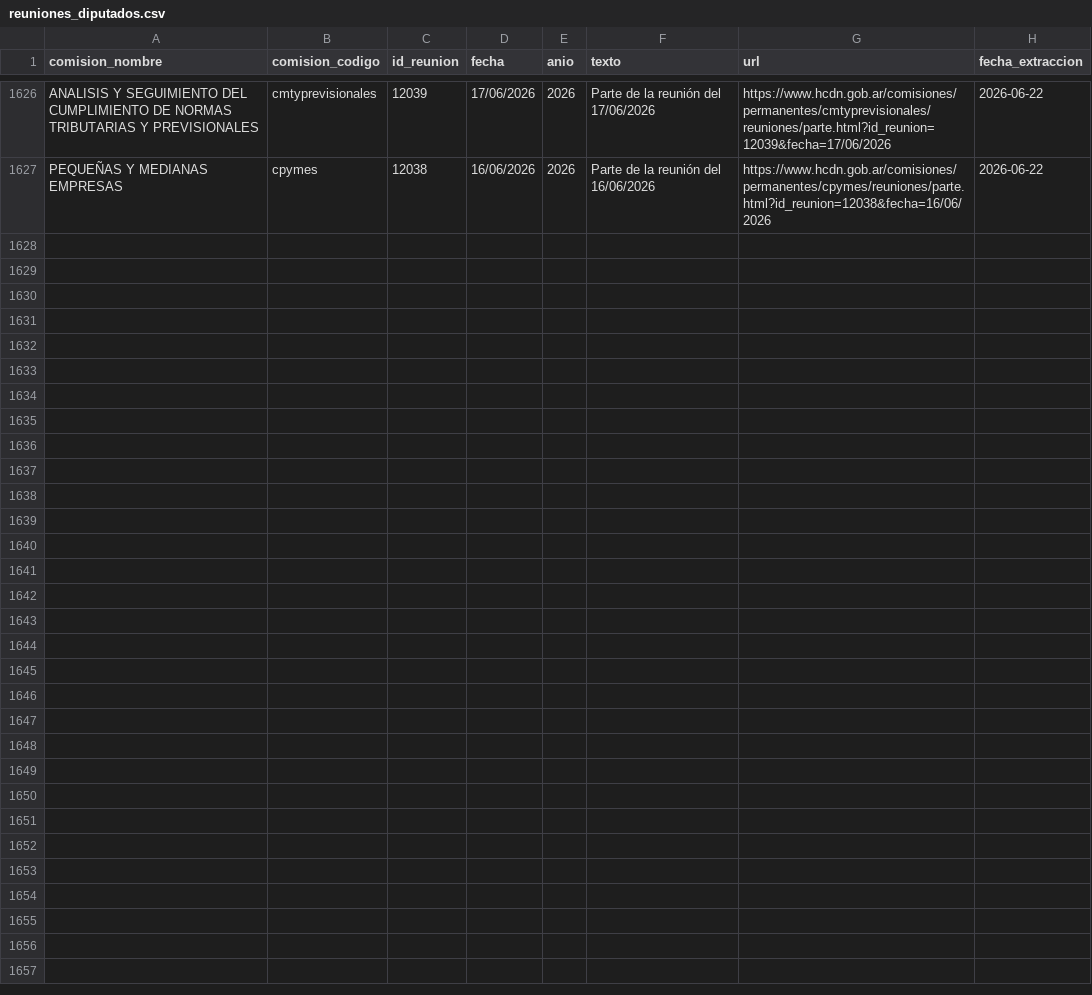
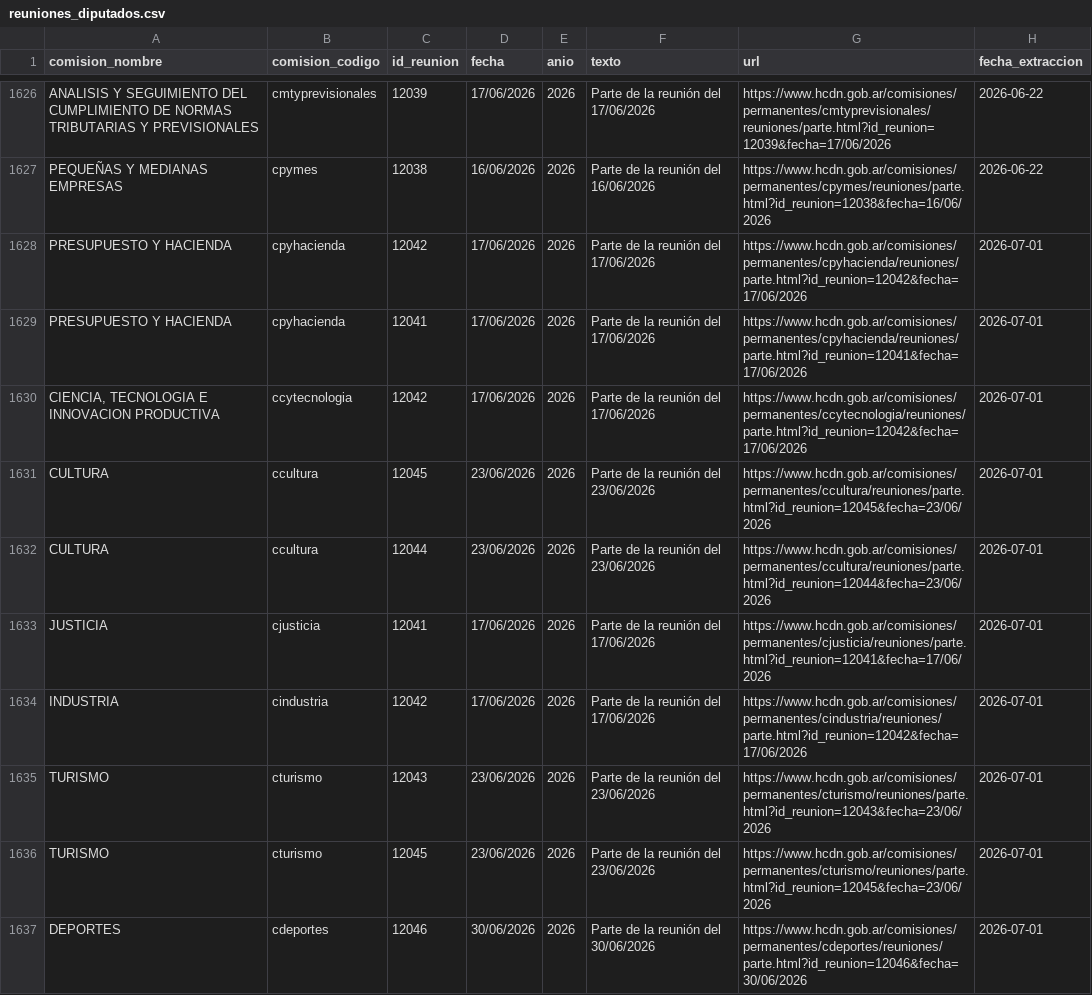
Before and after one commit to rusosnith/ScrapperTown, a CSV file: reuniones_diputados.csv, drawn as a sheet; only a part is shown, gaps mark what is left out.

```diff
--- a/reuniones_diputados.csv
+++ b/reuniones_diputados.csv
@@ -1627 +1627,11 @@ ANALISIS Y SEGUIMIENTO DEL CUMPLIMIENTO DE NORMAS TRIBUTARIAS Y PREVISIONALES,cm
 PEQUEÑAS Y MEDIANAS EMPRESAS,cpymes,12038,16/06/2026,2026,Parte de la reunión del 16/06/2026,https://www.hcdn.gob.ar/comisiones/permanentes/cpymes/reuniones/parte.html?id_reunion=12038&fecha=16/06/2026,2026-06-22
+PRESUPUESTO Y HACIENDA,cpyhacienda,12042,17/06/2026,2026,Parte de la reunión del 17/06/2026,https://www.hcdn.gob.ar/comisiones/permanentes/cpyhacienda/reuniones/parte.html?id_reunion=12042&fecha=17/06/2026,2026-07-01
+PRESUPUESTO Y HACIENDA,cpyhacienda,12041,17/06/2026,2026,Parte de la reunión del 17/06/2026,https://www.hcdn.gob.ar/comisiones/permanentes/cpyhacienda/reuniones/parte.html?id_reunion=12041&fecha=17/06/2026,2026-07-01
+"CIENCIA, TECNOLOGIA E INNOVACION PRODUCTIVA",ccytecnologia,12042,17/06/2026,2026,Parte de la reunión del 17/06/2026,https://www.hcdn.gob.ar/comisiones/permanentes/ccytecnologia/reuniones/parte.html?id_reunion=12042&fecha=17/06/2026,2026-07-01
+CULTURA,ccultura,12045,23/06/2026,2026,Parte de la reunión del 23/06/2026,https://www.hcdn.gob.ar/comisiones/permanentes/ccultura/reuniones/parte.html?id_reunion=12045&fecha=23/06/2026,2026-07-01
+CULTURA,ccultura,12044,23/06/2026,2026,Parte de la reunión del 23/06/2026,https://www.hcdn.gob.ar/comisiones/permanentes/ccultura/reuniones/parte.html?id_reunion=12044&fecha=23/06/2026,2026-07-01
+JUSTICIA,cjusticia,12041,17/06/2026,2026,Parte de la reunión del 17/06/2026,https://www.hcdn.gob.ar/comisiones/permanentes/cjusticia/reuniones/parte.html?id_reunion=12041&fecha=17/06/2026,2026-07-01
+INDUSTRIA,cindustria,12042,17/06/2026,2026,Parte de la reunión del 17/06/2026,https://www.hcdn.gob.ar/comisiones/permanentes/cindustria/reuniones/parte.html?id_reunion=12042&fecha=17/06/2026,2026-07-01
+TURISMO,cturismo,12043,23/06/2026,2026,Parte de la reunión del 23/06/2026,https://www.hcdn.gob.ar/comisiones/permanentes/cturismo/reuniones/parte.html?id_reunion=12043&fecha=23/06/2026,2026-07-01
+TURISMO,cturismo,12045,23/06/2026,2026,Parte de la reunión del 23/06/2026,https://www.hcdn.gob.ar/comisiones/permanentes/cturismo/reuniones/parte.html?id_reunion=12045&fecha=23/06/2026,2026-07-01
+DEPORTES,cdeportes,12046,30/06/2026,2026,Parte de la reunión del 30/06/2026,https://www.hcdn.gob.ar/comisiones/permanentes/cdeportes/reuniones/parte.html?id_reunion=12046&fecha=30/06/2026,2026-07-01
```
Also changed, not shown: comisiones_diputados.csv, integrantes_comisiones.csv.
